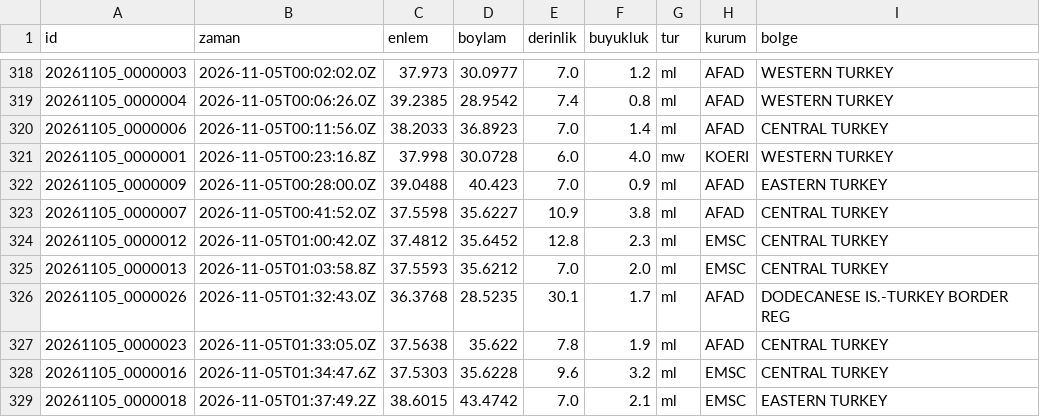
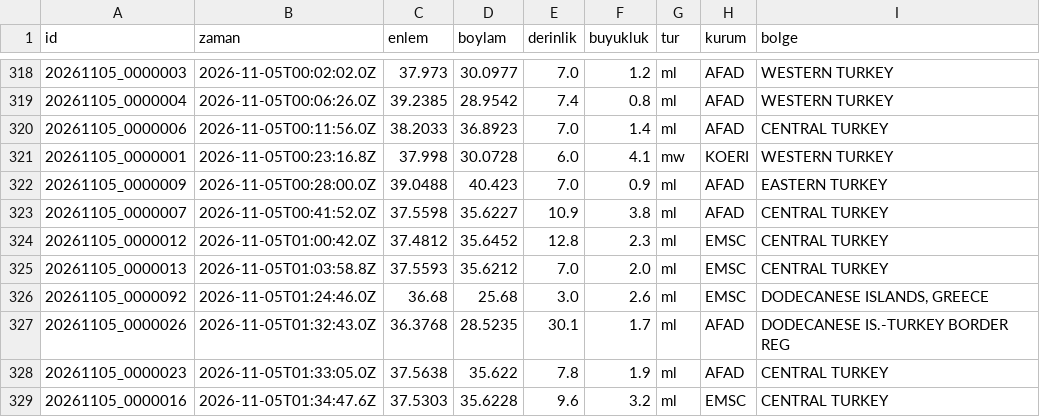
Before and after one commit to birtohum/turkiye-sallandi, a CSV file: veri/emsc/2026-11.csv, drawn as a sheet; only a part is shown, gaps mark what is left out; the shorter side is filled out with more unchanged rows; the diff covers the shown part only.

```diff
--- a/veri/emsc/2026-11.csv
+++ b/veri/emsc/2026-11.csv
@@ -320,3 +320,3 @@ id,zaman,enlem,boylam,derinlik,buyukluk,tur,kurum,bolge
 20261105_0000006,2026-11-05T00:11:56.0Z,38.2033,36.8923,7.0,1.4,ml,AFAD,CENTRAL TURKEY
-20261105_0000001,2026-11-05T00:23:16.8Z,37.998,30.0728,6.0,4.0,mw,KOERI,WESTERN TURKEY
+20261105_0000001,2026-11-05T00:23:16.8Z,37.998,30.0728,6.0,4.1,mw,KOERI,WESTERN TURKEY
 20261105_0000009,2026-11-05T00:28:00.0Z,39.0488,40.423,7.0,0.9,ml,AFAD,EASTERN TURKEY
@@ -325,2 +325,3 @@ id,zaman,enlem,boylam,derinlik,buyukluk,tur,kurum,bolge
 20261105_0000013,2026-11-05T01:03:58.8Z,37.5593,35.6212,7.0,2.0,ml,EMSC,CENTRAL TURKEY
+20261105_0000092,2026-11-05T01:24:46.0Z,36.68,25.68,3.0,2.6,ml,EMSC,"DODECANESE ISLANDS, GREECE"
 20261105_0000026,2026-11-05T01:32:43.0Z,36.3768,28.5235,30.1,1.7,ml,AFAD,DODECANESE IS.-TURKEY BORDER REG
```
Also changed, not shown: 14 added rows and 9 edited cells elsewhere in this file, 3 other files.
